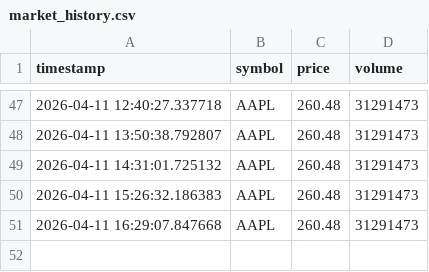
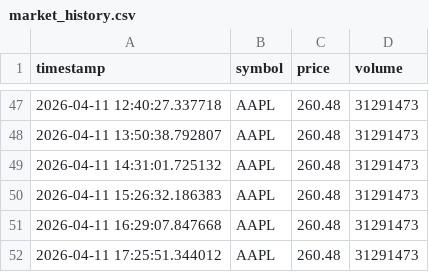
Before and after one commit to Omshekhar/market_tracker, a CSV file: market_history.csv, drawn as a sheet; only a part is shown, gaps mark what is left out.

Commit message:
Auto-update market data

```diff
--- a/market_history.csv
+++ b/market_history.csv
@@ -51 +51,2 @@ timestamp,symbol,price,volume
 2026-04-11 16:29:07.847668,AAPL,260.48,31291473
+2026-04-11 17:25:51.344012,AAPL,260.48,31291473
```
